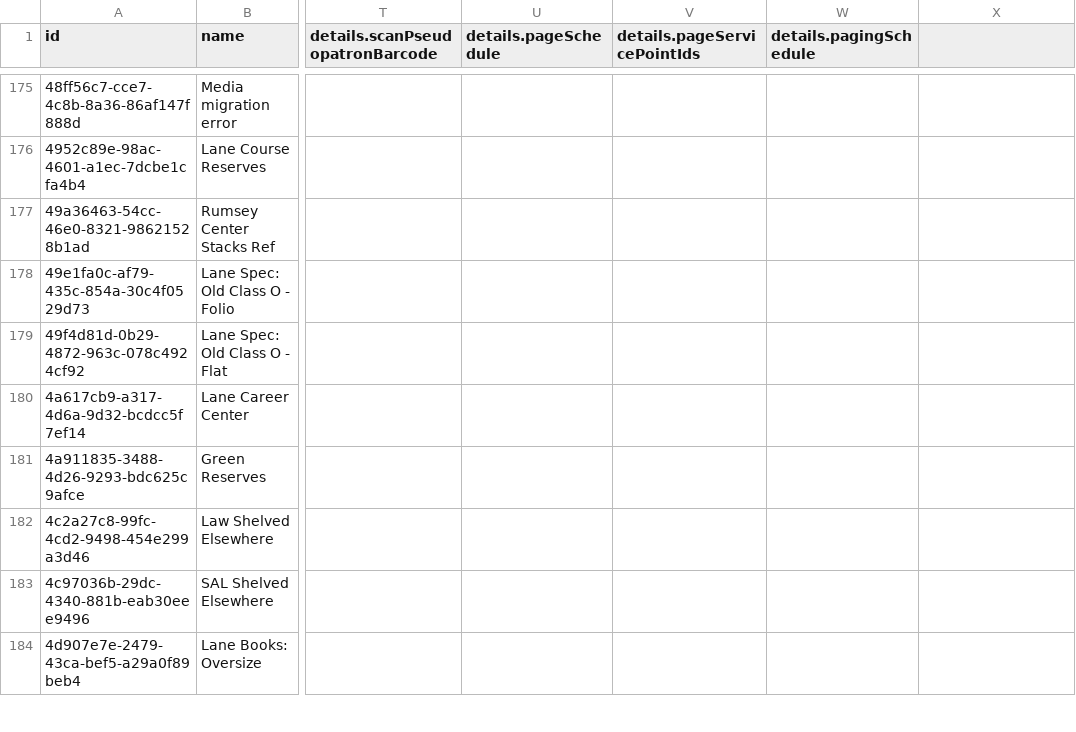
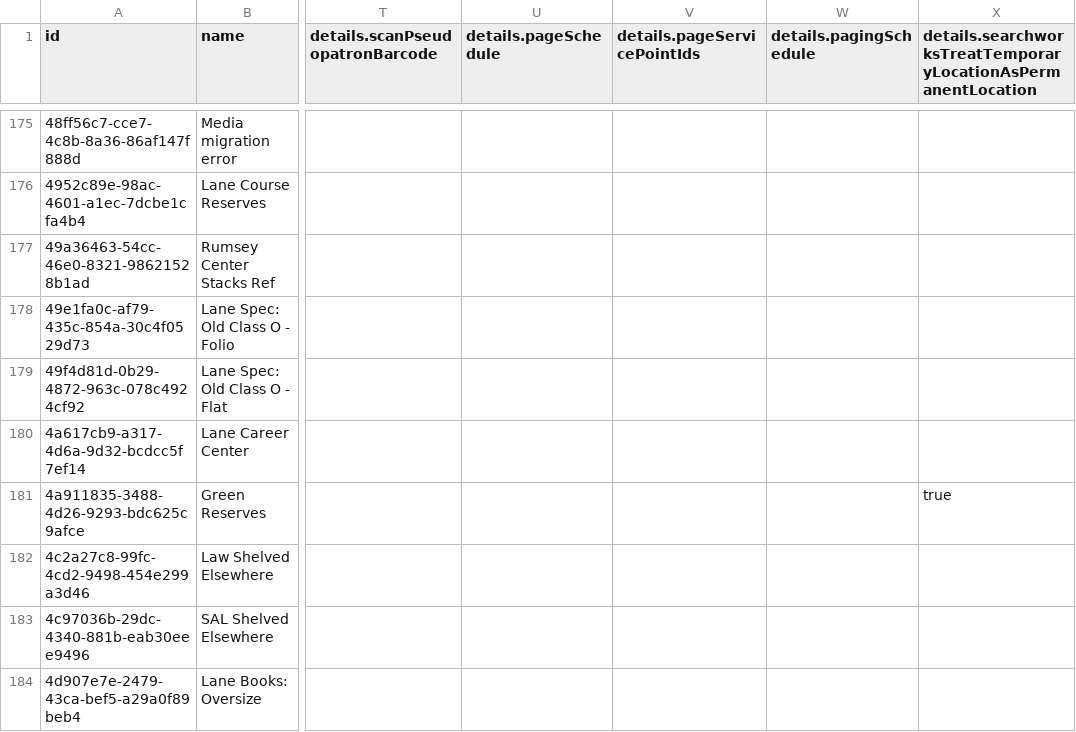
Before and after one commit to dev-wizard85/SearchWorks, a CSV file: config/folio/locations.csv, drawn as a sheet; only a part is shown, gaps mark what is left out; the diff names each change by its address in the sheet, - before the commit and + after, or states it on an @@ line.

Commit message:
Update FOLIO types

```diff
--- a/config/folio/locations.csv
+++ b/config/folio/locations.csv
-X1: (empty)
+X1: details.searchworksTreatTemporaryLocationAsPermanentLocation
-X181: (empty)
+X181: true
```
Also changed, not shown: config/folio/circulation_rules.csv, 2 other files.
